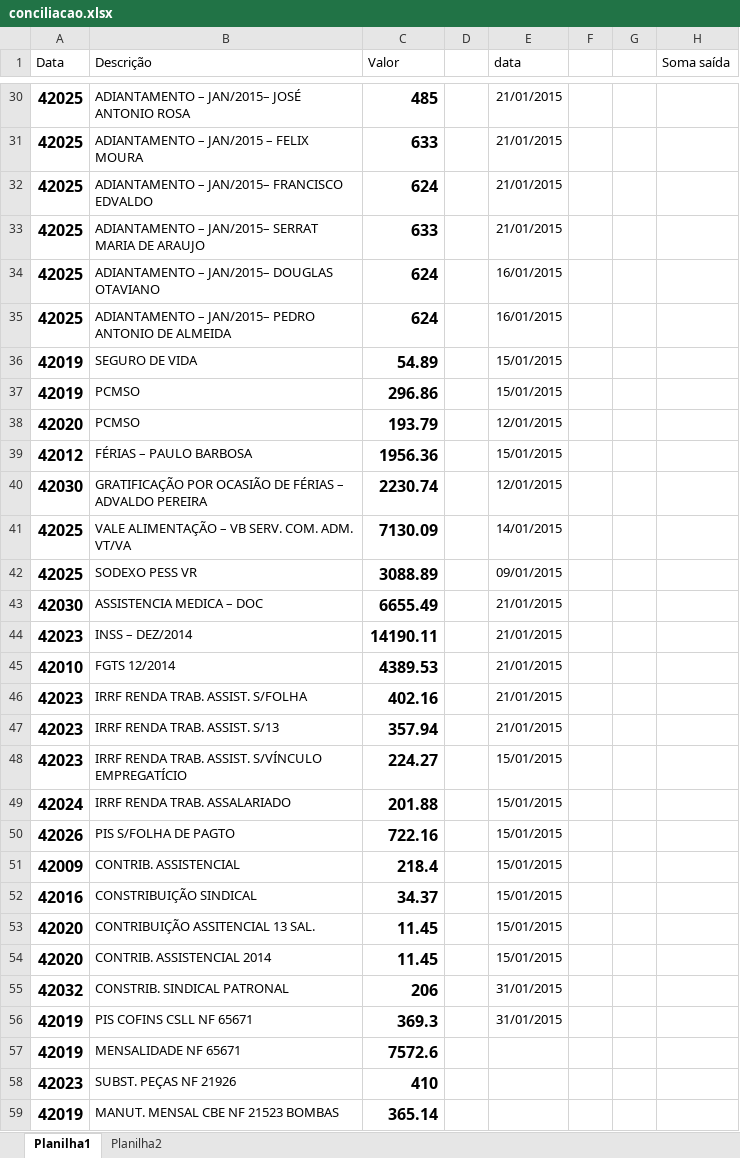
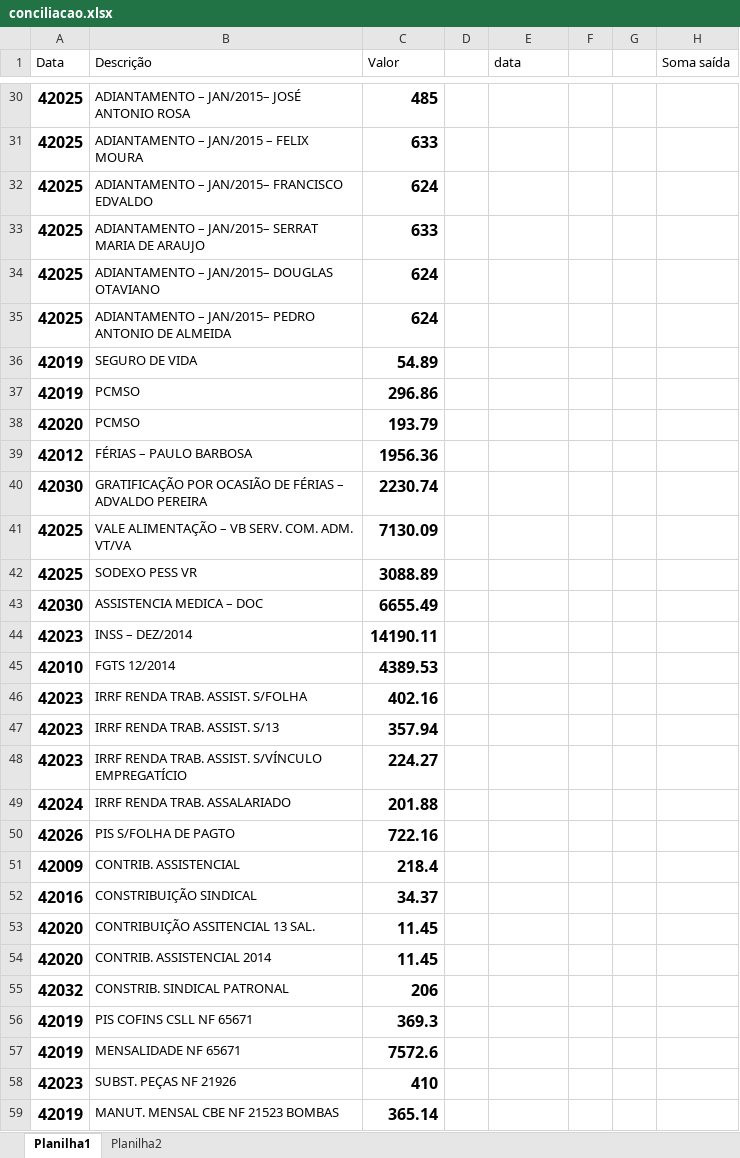
Before and after one commit to betodalas/conciliation, an Excel workbook: html/upload/conciliacao.xlsx, sheet Planilha1, drawn as a sheet; only a part is shown, gaps mark what is left out; values as stored, in another font and other column widths than the file's, no borders; the diff covers the shown part only; the diff names each change by its address in the sheet, - before the commit and + after, or states it on an @@ line.

```diff
--- a/html/upload/conciliacao.xlsx (sheet Planilha1)
+++ b/html/upload/conciliacao.xlsx (sheet Planilha1)
-E30:E33 (data): 21/01/2015
+E30:E33 (data): (empty)
-E34:E35 (data): 16/01/2015
+E34:E35 (data): (empty)
-E36:E37 (data): 15/01/2015
+E36:E37 (data): (empty)
-E38 (data): 12/01/2015
+E38 (data): (empty)
-E39 (data): 15/01/2015
+E39 (data): (empty)
-E40 (data): 12/01/2015
+E40 (data): (empty)
-E41 (data): 14/01/2015
+E41 (data): (empty)
-E42 (data): 09/01/2015
+E42 (data): (empty)
-E43:E47 (data): 21/01/2015
+E43:E47 (data): (empty)
-E48:E54 (data): 15/01/2015
+E48:E54 (data): (empty)
-E55:E56 (data): 31/01/2015
+E55:E56 (data): (empty)
```
Also changed, not shown: 27 edited cells elsewhere in this sheet, sheet Planilha2, cgi-bin/conciliacao.xlsx, 11 other files.
